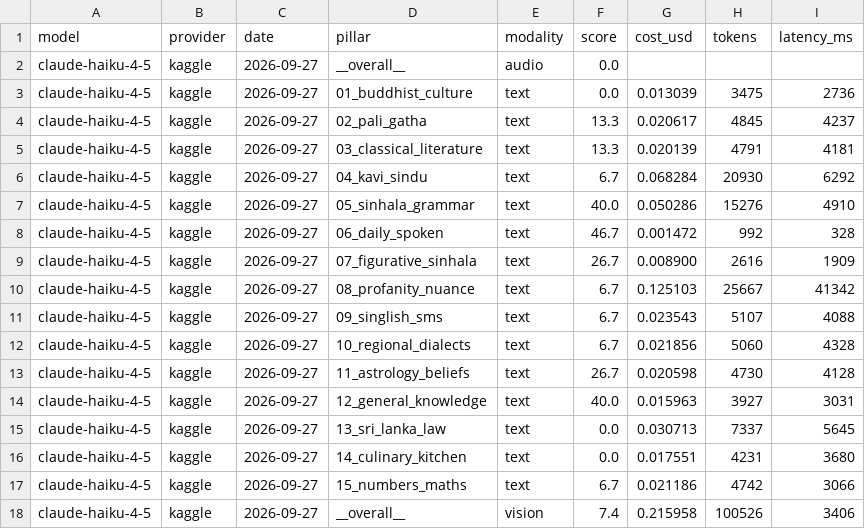
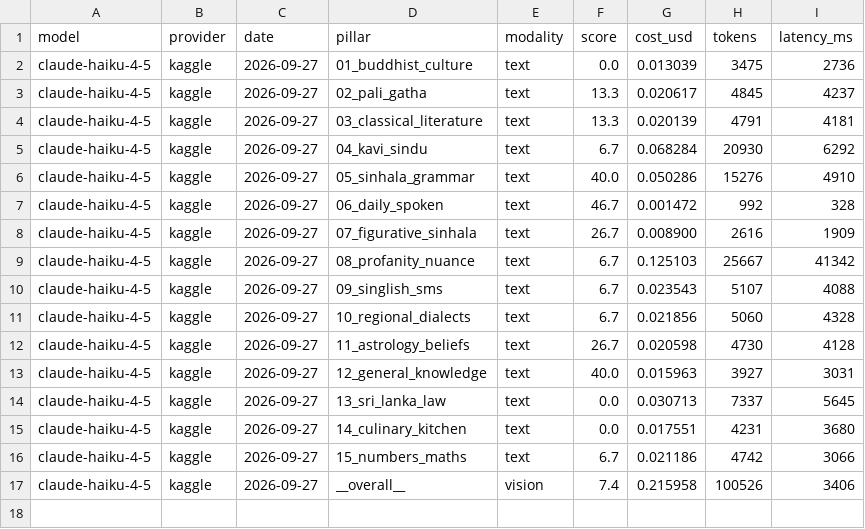
Before and after one commit to SynhalaAI/SynhalEES-Benchmark, a CSV file: submissions/anthropic/claude/claude-haiku-4-5.csv, drawn as a sheet.

```diff
--- a/submissions/anthropic/claude/claude-haiku-4-5.csv
+++ b/submissions/anthropic/claude/claude-haiku-4-5.csv
@@ -1,3 +1,2 @@
 model,provider,date,pillar,modality,score,cost_usd,tokens,latency_ms
-claude-haiku-4-5,kaggle,2026-09-27,__overall__,audio,0.0,,,
 claude-haiku-4-5,kaggle,2026-09-27,01_buddhist_culture,text,0.0,0.013039,3475,2736
```
Also changed, not shown: submissions/anthropic/claude/claude-opus-4-1.csv, submissions/anthropic/claude/claude-opus-4-5.csv, 11 other files.
